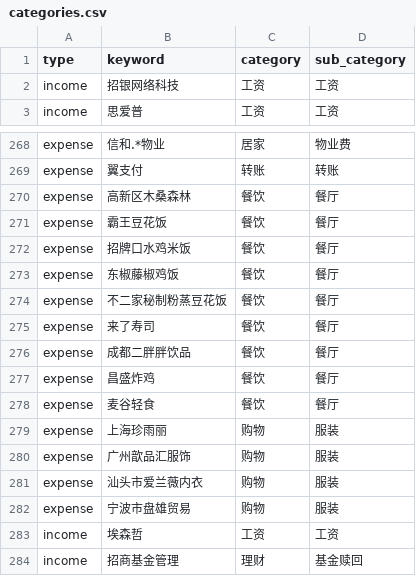
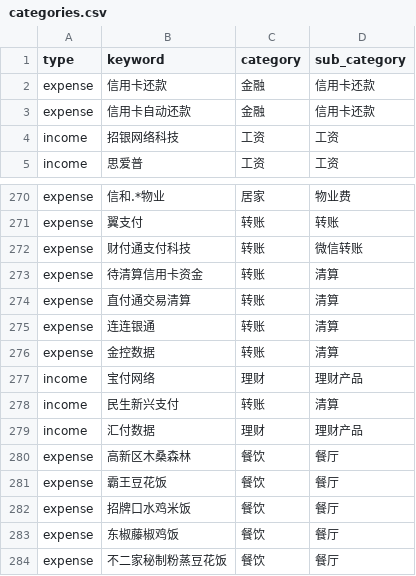
Before and after one commit to RickYoung35/cmb2ezbookkeeping, a CSV file: categories.csv, drawn as a sheet; only a part is shown, gaps mark what is left out; the shorter side is filled out with more unchanged rows.

```diff
--- a/categories.csv
+++ b/categories.csv
@@ -1,2 +1,4 @@
 type,keyword,category,sub_category
+expense,信用卡还款,金融,信用卡还款
+expense,信用卡自动还款,金融,信用卡还款
 income,招银网络科技,工资,工资
@@ -269,2 +271,10 @@ expense,信和.*物业,居家,物业费
 expense,翼支付,转账,转账
+expense,财付通支付科技,转账,微信转账
+expense,待清算信用卡资金,转账,清算
+expense,直付通交易清算,转账,清算
+expense,连连银通,转账,清算
+expense,金控数据,转账,清算
+income,宝付网络,理财,理财产品
+income,民生新兴支付,转账,清算
+income,汇付数据,理财,理财产品
 expense,高新区木桑森林,餐饮,餐厅
```
Also changed, not shown: 1 other file.
